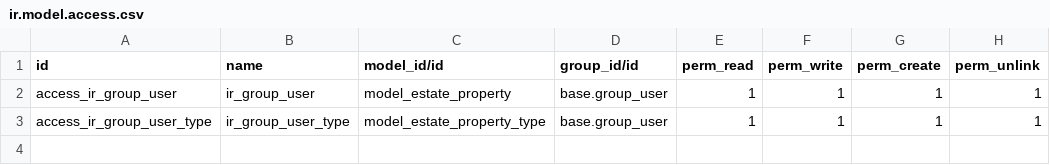
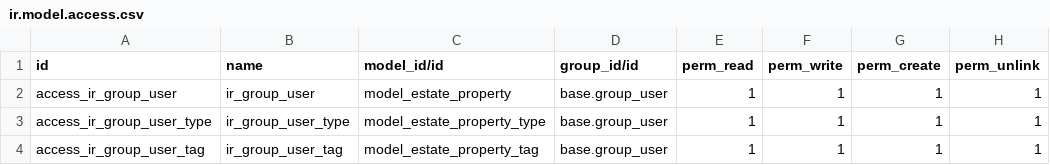
Before and after one commit to odoo/tutorials, a CSV file: estate/security/ir.model.access.csv, drawn as a sheet; the diff names each change by its address in the sheet, - before the commit and + after, or states it on an @@ line.

Commit message:
[IMP] estate: add tags to property model (Chapter 7)
This creates a new model for tags and adds a
many2many field to property model. This new field
is visible in list and form views.

```diff
--- a/estate/security/ir.model.access.csv
+++ b/estate/security/ir.model.access.csv
+row 4: access_ir_group_user_tag | ir_group_user_tag | model_estate_property_tag | base.group_user | 1 | 1 | 1 | 1
```
Also changed, not shown: 7 other files.
